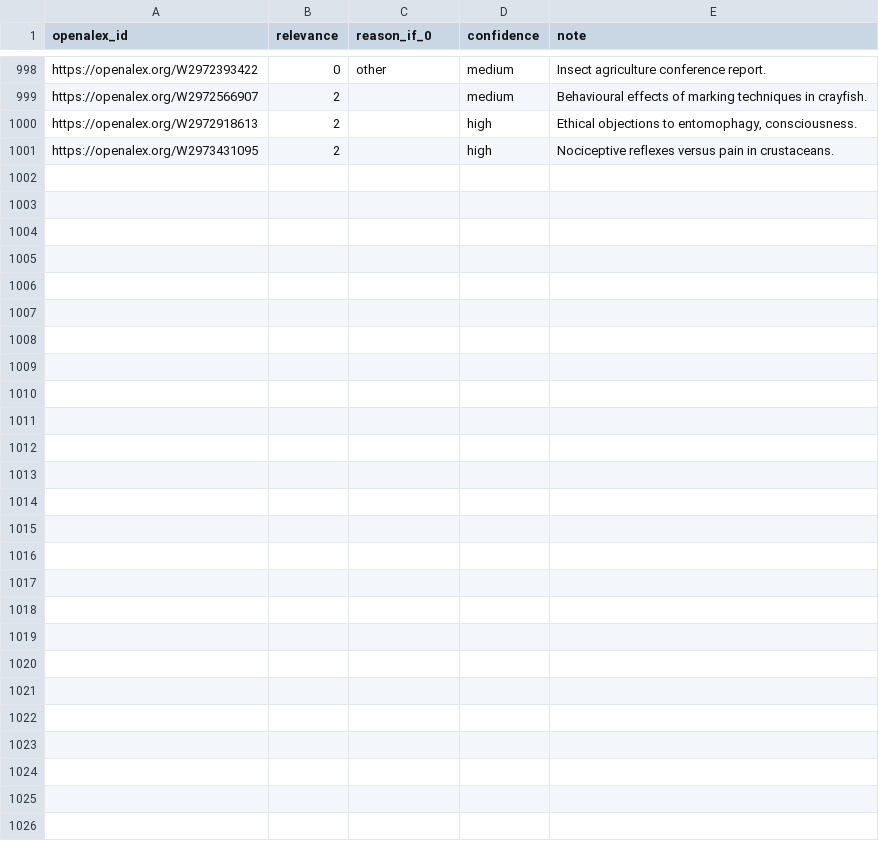
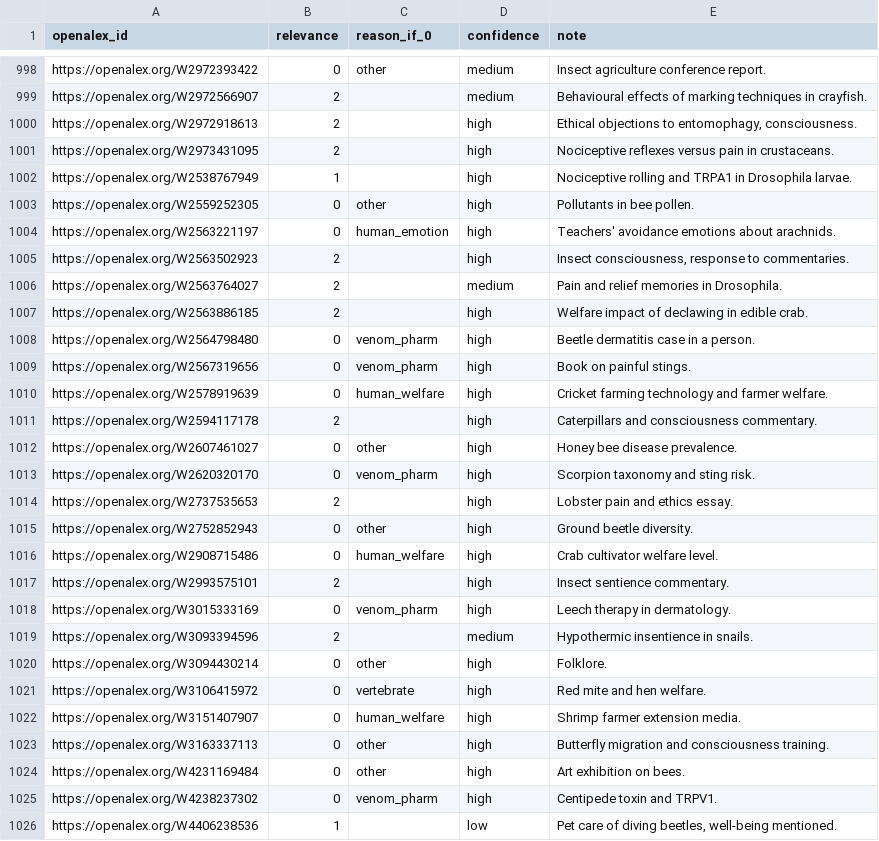
Before and after one commit to solimarygh/iwrs-welfare-stats, a CSV file: data/validation/claude_labels_core.csv, drawn as a sheet; only a part is shown, gaps mark what is left out.

```diff
--- a/data/validation/claude_labels_core.csv
+++ b/data/validation/claude_labels_core.csv
@@ -1001 +1001,26 @@ https://openalex.org/W2972918613,2,,high,"Ethical objections to entomophagy, con
 https://openalex.org/W2973431095,2,,high,Nociceptive reflexes versus pain in crustaceans.
+https://openalex.org/W2538767949,1,,high,Nociceptive rolling and TRPA1 in Drosophila larvae.
+https://openalex.org/W2559252305,0,other,high,Pollutants in bee pollen.
+https://openalex.org/W2563221197,0,human_emotion,high,Teachers' avoidance emotions about arachnids.
+https://openalex.org/W2563502923,2,,high,"Insect consciousness, response to commentaries."
+https://openalex.org/W2563764027,2,,medium,Pain and relief memories in Drosophila.
+https://openalex.org/W2563886185,2,,high,Welfare impact of declawing in edible crab.
+https://openalex.org/W2564798480,0,venom_pharm,high,Beetle dermatitis case in a person.
+https://openalex.org/W2567319656,0,venom_pharm,high,Book on painful stings.
+https://openalex.org/W2578919639,0,human_welfare,high,Cricket farming technology and farmer welfare.
+https://openalex.org/W2594117178,2,,high,Caterpillars and consciousness commentary.
+https://openalex.org/W2607461027,0,other,high,Honey bee disease prevalence.
+https://openalex.org/W2620320170,0,venom_pharm,high,Scorpion taxonomy and sting risk.
+https://openalex.org/W2737535653,2,,high,Lobster pain and ethics essay.
+https://openalex.org/W2752852943,0,other,high,Ground beetle diversity.
+https://openalex.org/W2908715486,0,human_welfare,high,Crab cultivator welfare level.
+https://openalex.org/W2993575101,2,,high,Insect sentience commentary.
+https://openalex.org/W3015333169,0,venom_pharm,high,Leech therapy in dermatology.
+https://openalex.org/W3093394596,2,,medium,Hypothermic insentience in snails.
+https://openalex.org/W3094430214,0,other,high,Folklore.
+https://openalex.org/W3106415972,0,vertebrate,high,Red mite and hen welfare.
+https://openalex.org/W3151407907,0,human_welfare,high,Shrimp farmer extension media.
+https://openalex.org/W3163337113,0,other,high,Butterfly migration and consciousness training.
+https://openalex.org/W4231169484,0,other,high,Art exhibition on bees.
+https://openalex.org/W4238237302,0,venom_pharm,high,Centipede toxin and TRPV1.
+https://openalex.org/W4406238536,1,,low,"Pet care of diving beetles, well-being mentioned."
```
